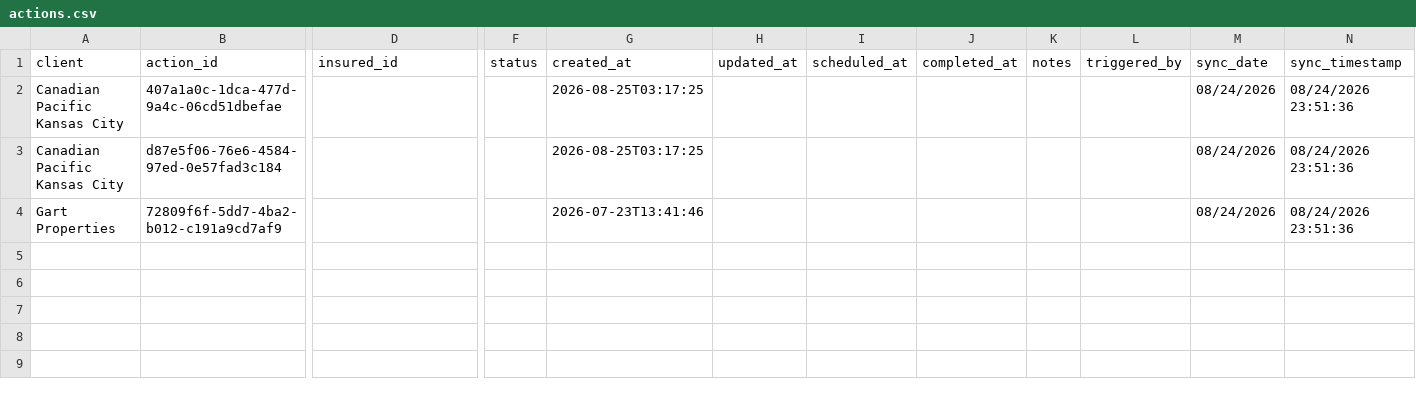
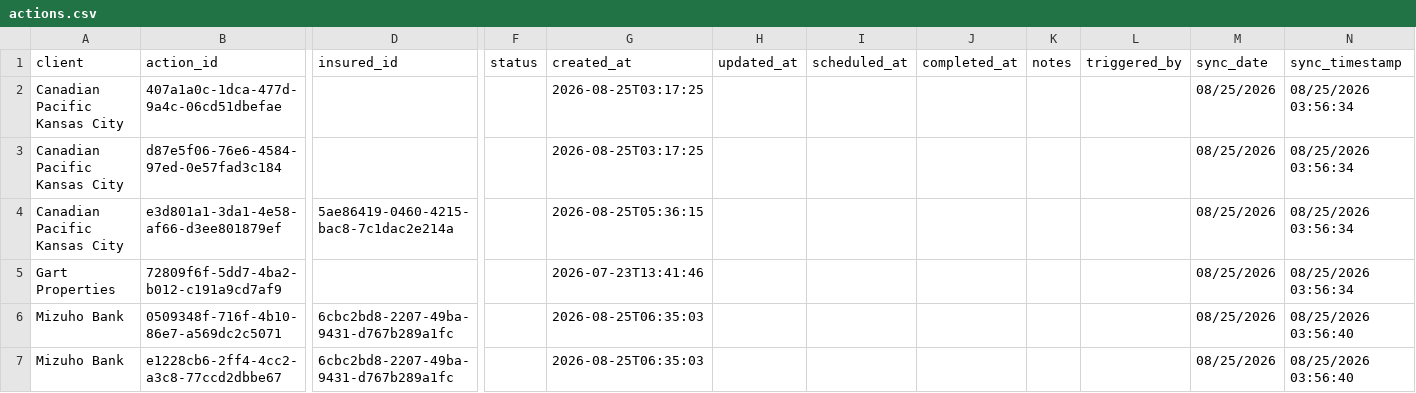
Before and after one commit to PhilipIrving/hubcertsecure, a CSV file: data/evident/actions.csv, drawn as a sheet; only a part is shown, gaps mark what is left out; addresses are those after the commit; rows hold the shown columns only; the diff names each change by its address in the sheet, - before the commit and + after, or states it on an @@ line.

```diff
--- a/data/evident/actions.csv
+++ b/data/evident/actions.csv
-M2:M3 (sync_date): 08/24/2026
+M2:M3 (sync_date): 08/25/2026
-N2:N3 (sync_timestamp): 08/24/2026 23:51:36
+N2:N3 (sync_timestamp): 08/25/2026 03:56:34
+row 4: Canadian Pacific Kansas City | e3d801a1-3da1-4e58-af66-d3ee801879ef | 5ae86419-0460-4215-bac8-7c1dac2e214a |  | 2026-08-25T05:36:15 |  |  |  |  |  | 08/25/2026 | 08/25/2026 03:56:34
-M5 (sync_date): 08/24/2026
+M5 (sync_date): 08/25/2026
-N5 (sync_timestamp): 08/24/2026 23:51:36
+N5 (sync_timestamp): 08/25/2026 03:56:34
+row 6: Mizuho Bank | 0509348f-716f-4b10-86e7-a569dc2c5071 | 6cbc2bd8-2207-49ba-9431-d767b289a1fc |  | 2026-08-25T06:35:03 |  |  |  |  |  | 08/25/2026 | 08/25/2026 03:56:40
+row 7: Mizuho Bank | e1228cb6-2ff4-4cc2-a3c8-77ccd2dbbe67 | 6cbc2bd8-2207-49ba-9431-d767b289a1fc |  | 2026-08-25T06:35:03 |  |  |  |  |  | 08/25/2026 | 08/25/2026 03:56:40
```
Also changed, not shown: data/evident/sync_metadata.csv, 24 other files.
